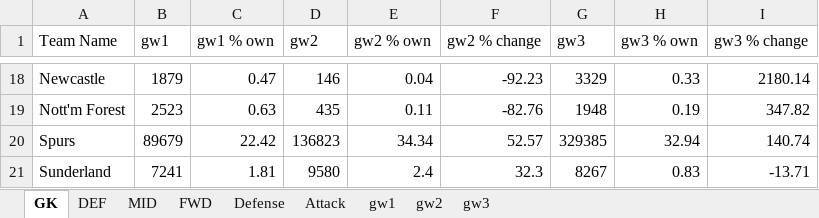
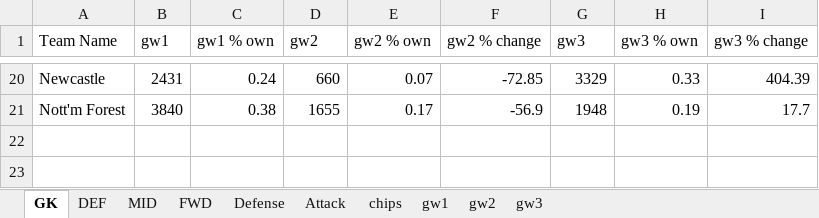
Before and after one commit to nidmat/fpl, an Excel workbook: fpl_stats.xlsx, sheet GK, drawn as a sheet; only a part is shown, gaps mark what is left out; values as stored, in another font and other column widths than the file's, no borders; charts and pictures not drawn; removed rows and columns are numbered as before the commit, all else as after; the diff covers the shown part only; the diff names each change by its address in the sheet, - before the commit and + after, or states it on an @@ line.

```diff
--- a/fpl_stats.xlsx (sheet GK)
+++ b/fpl_stats.xlsx (sheet GK)
+sheet tab: chips
-B20 (gw1): 1879
+B20 (gw1): 2431
-C20 (gw1 % own): 0.47
+C20 (gw1 % own): 0.24
-D20 (gw2): 146
+D20 (gw2): 660
-E20 (gw2 % own): 0.04
+E20 (gw2 % own): 0.07
-F20 (gw2 % change): -92.23
+F20 (gw2 % change): -72.85
-I20 (gw3 % change): 2180.14
+I20 (gw3 % change): 404.39
-B21 (gw1): 2523
+B21 (gw1): 3840
-C21 (gw1 % own): 0.63
+C21 (gw1 % own): 0.38
-D21 (gw2): 435
+D21 (gw2): 1655
-E21 (gw2 % own): 0.11
+E21 (gw2 % own): 0.17
-F21 (gw2 % change): -82.76
+F21 (gw2 % change): -56.9
-I21 (gw3 % change): 347.82
+I21 (gw3 % change): 17.7
-row 20: Spurs | 89679 | 22.42 | 136823 | 34.34 | 52.57 | 329385 | 32.94 | 140.74
-row 21: Sunderland | 7241 | 1.81 | 9580 | 2.4 | 32.3 | 8267 | 0.83 | -13.71
```
Also changed, not shown: 12 added rows, 10 removed rows and 36 edited cells elsewhere in this sheet, sheet gw2, sheet gw1, sheet FWD, sheet Attack, sheet Defense, sheet MID, 2 more sheets, charts or pictures.
